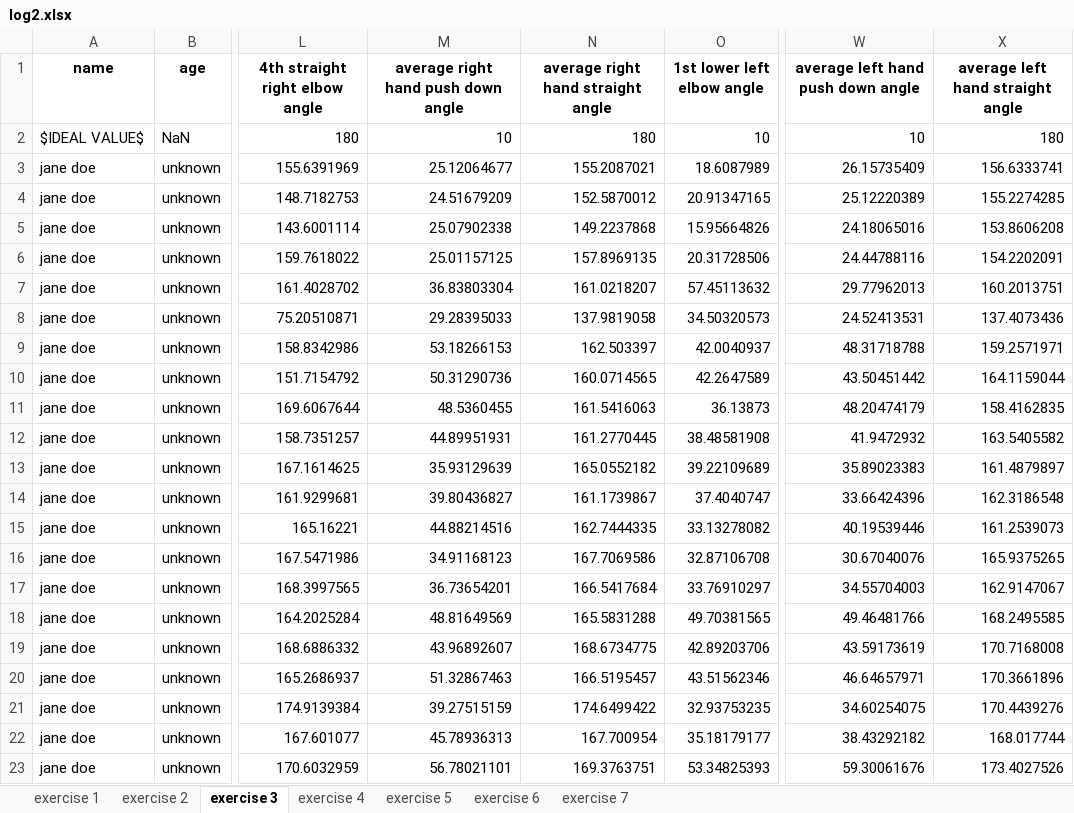
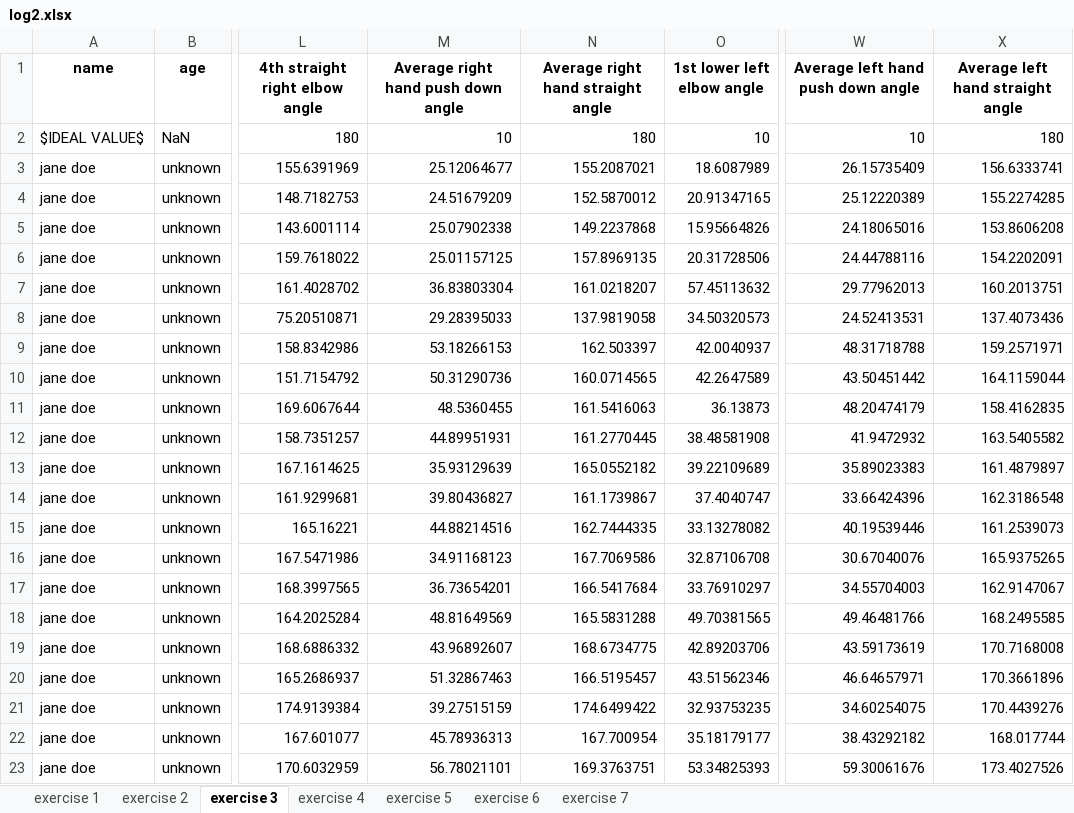
Before and after one commit to simay1224/K-project-UI, an Excel workbook: UI3/output/log2.xlsx, sheet exercise 3, drawn as a sheet; only a part is shown, gaps mark what is left out; values as stored, in another font and other column widths than the file's, no borders; the diff names each change by its address in the sheet, - before the commit and + after, or states it on an @@ line.

```diff
--- a/UI3/output/log2.xlsx (sheet exercise 3)
+++ b/UI3/output/log2.xlsx (sheet exercise 3)
-M1: average right hand push down angle
+M1: Average right hand push down angle
-N1: average right hand straight angle
+N1: Average right hand straight angle
-W1: average left hand push down angle
+W1: Average left hand push down angle
-X1: average left hand straight angle
+X1: Average left hand straight angle
```
Also changed, not shown: sheet exercise 2, sheet exercise 4, sheet exercise 1, sheet exercise 7, 4 other files.
